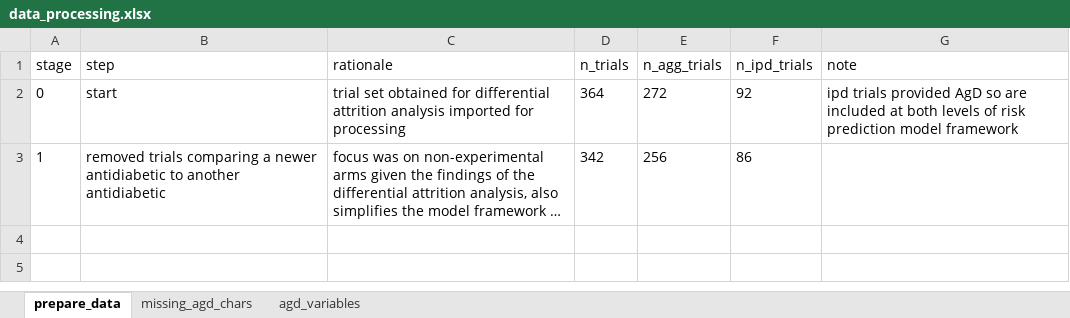
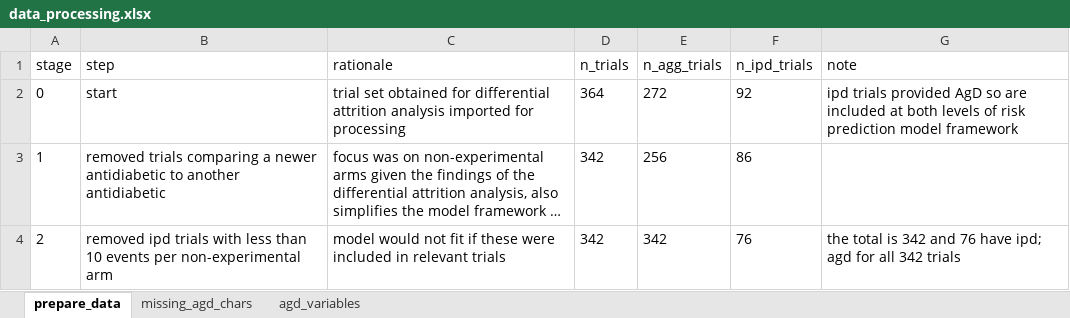
Before and after one commit to RMcCPhD/attrisk, an Excel workbook: logs/data_processing.xlsx, sheet prepare_data, drawn as a sheet; long unchanged cells end in …; values as stored, in another font and other column widths than the file's, no borders; the diff names each change by its address in the sheet, - before the commit and + after, or states it on an @@ line.

```diff
--- a/logs/data_processing.xlsx (sheet prepare_data)
+++ b/logs/data_processing.xlsx (sheet prepare_data)
+row 4: 2 | removed ipd trials with less than 10 events per non-experimental arm | model would not fit if these were included in relevant trials | 342 | 342 | 76 | the total is 342 and 76 have ipd; agd for all 342 trials
```
Also changed, not shown: sheet agd_variables, 18 other files.
